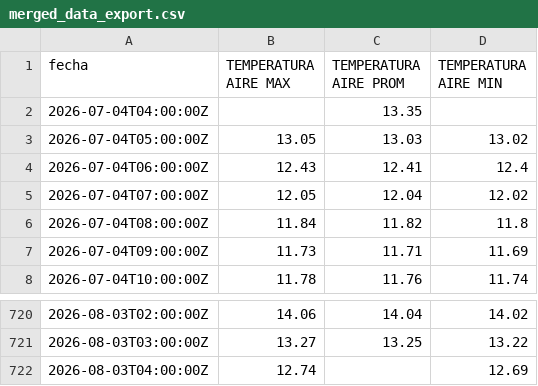
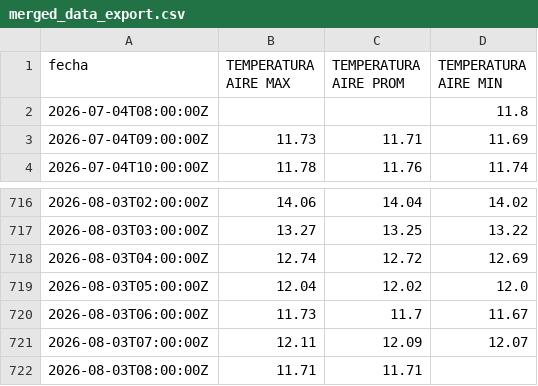
Before and after one commit to ccardenas93/weather_forecast, a CSV file: merged_data_export.csv, drawn as a sheet; only a part is shown, gaps mark what is left out.

```diff
--- a/merged_data_export.csv
+++ b/merged_data_export.csv
@@ -1,7 +1,3 @@
 fecha,TEMPERATURA AIRE MAX,TEMPERATURA AIRE PROM,TEMPERATURA AIRE MIN
-2026-07-04T04:00:00Z,,13.35,
-2026-07-04T05:00:00Z,13.05,13.03,13.02
-2026-07-04T06:00:00Z,12.43,12.41,12.4
-2026-07-04T07:00:00Z,12.05,12.04,12.02
-2026-07-04T08:00:00Z,11.84,11.82,11.8
+2026-07-04T08:00:00Z,,,11.8
 2026-07-04T09:00:00Z,11.73,11.71,11.69
@@ -721,2 +717,6 @@ fecha,TEMPERATURA AIRE MAX,TEMPERATURA AIRE PROM,TEMPERATURA AIRE MIN
 2026-08-03T03:00:00Z,13.27,13.25,13.22
-2026-08-03T04:00:00Z,12.74,,12.69
+2026-08-03T04:00:00Z,12.74,12.72,12.69
+2026-08-03T05:00:00Z,12.04,12.02,12.0
+2026-08-03T06:00:00Z,11.73,11.7,11.67
+2026-08-03T07:00:00Z,12.11,12.09,12.07
+2026-08-03T08:00:00Z,11.71,11.71,
```
Also changed, not shown: forecast_metrics.csv, forecast_output.csv, 5 other files.
